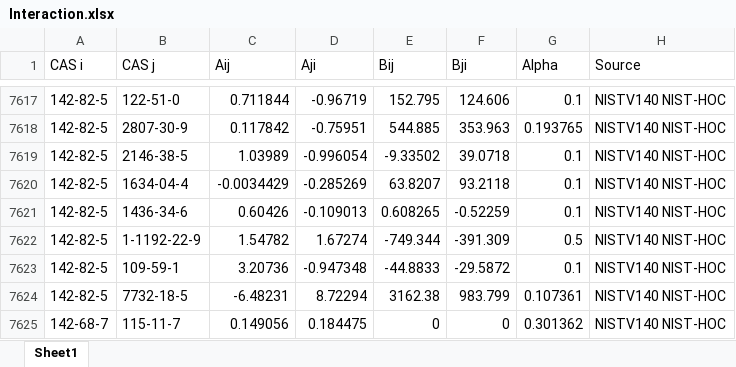
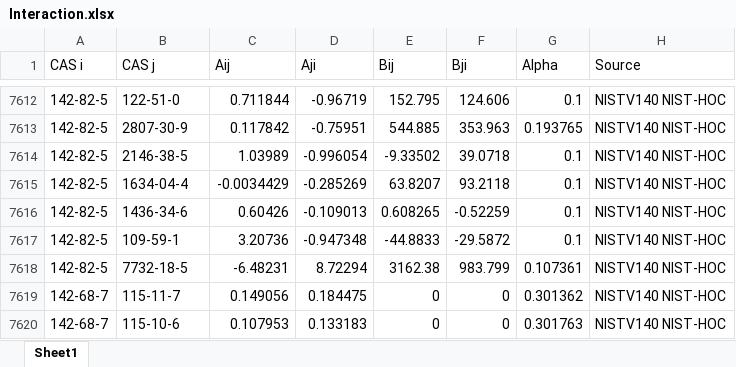
Before and after one commit to Samakorn-T/RealFinal, an Excel workbook: Import/Interaction.xlsx, sheet Sheet1, drawn as a sheet; only a part is shown, gaps mark what is left out; the shorter side is filled out with more unchanged rows; values as stored, in another font and other column widths than the file's, no borders; table styles not drawn; the diff covers the shown part only; the diff names each change by its address in the sheet, - before the commit and + after, or states it on an @@ line.

```diff
--- a/Import/Interaction.xlsx (sheet Sheet1)
+++ b/Import/Interaction.xlsx (sheet Sheet1)
-row 7622: 142-82-5 | 1-1192-22-9 | 1.54782 | 1.67274 | -749.344 | -391.309 | 0.5 | NISTV140 NIST-HOC
```
Also changed, not shown: 5 removed rows elsewhere in this sheet.
